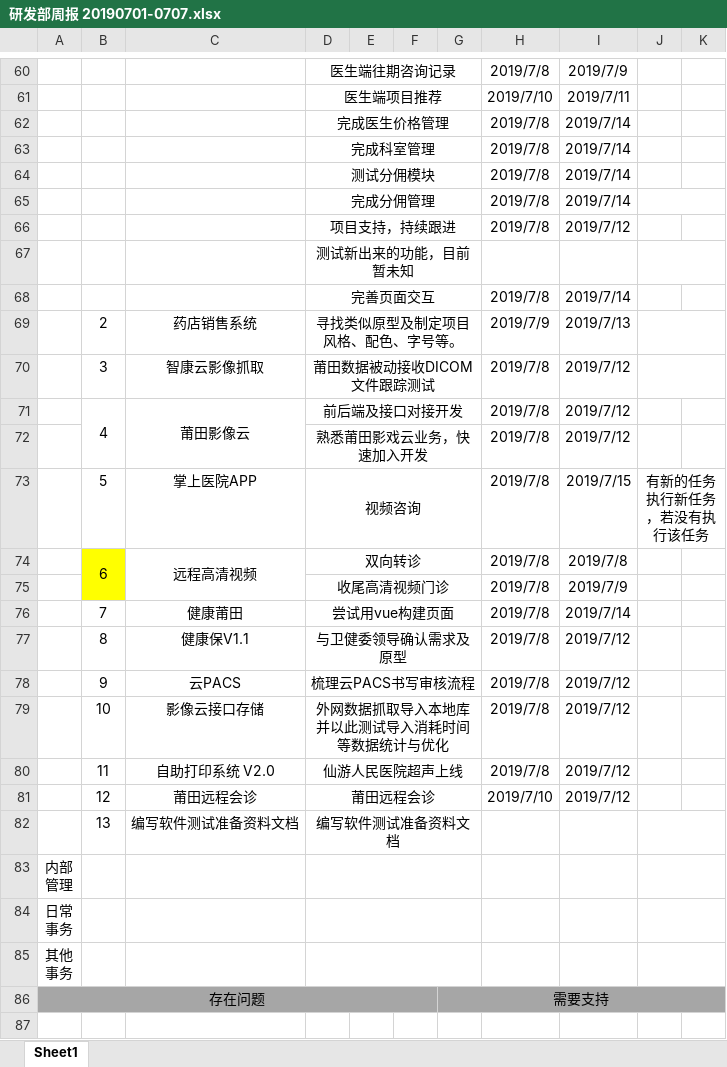
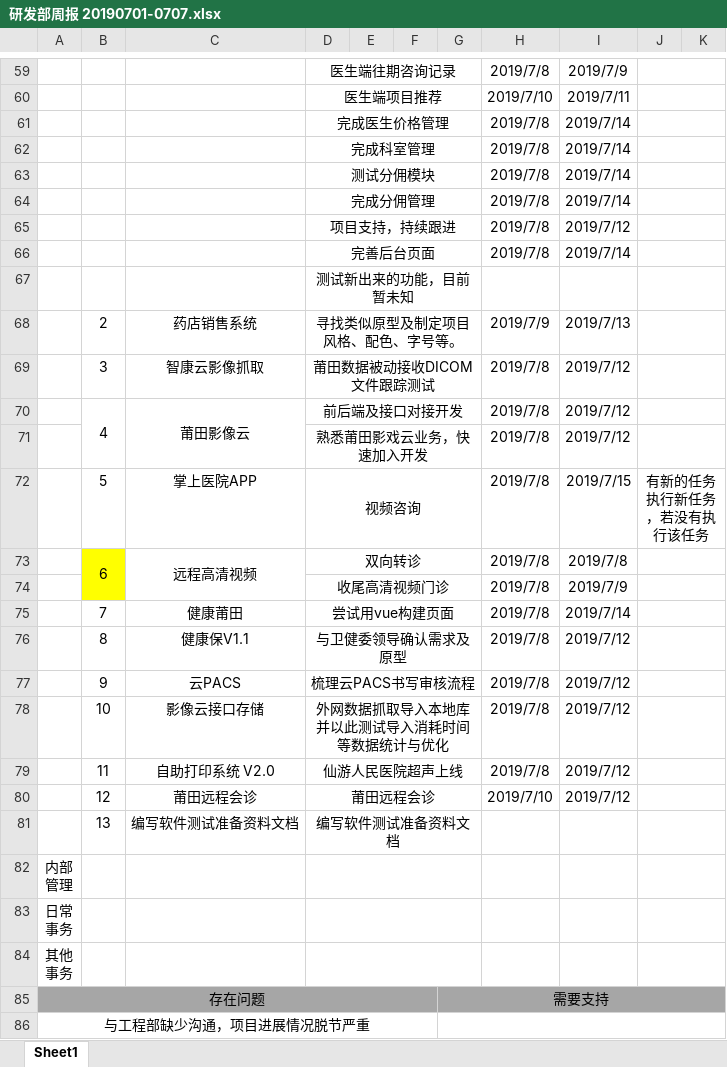
Before and after one commit to kbbnice/dailywork, an Excel workbook: 周报/研发部周报 20190701-0707.xlsx, sheet Sheet1, drawn as a sheet; only a part is shown, gaps mark what is left out; values as stored, in another font and other column widths than the file's, no borders; removed rows and columns are numbered as before the commit, all else as after; the diff covers the shown part only; the diff names each change by its address in the sheet, - before the commit and + after, or states it on an @@ line.

```diff
--- a/周报/研发部周报 20190701-0707.xlsx (sheet Sheet1)
+++ b/周报/研发部周报 20190701-0707.xlsx (sheet Sheet1)
+J59:K59 merged
+J60:K60 merged
+J61:K61 merged
+J62:K62 merged
+J63:K63 merged
+J65:K65 merged
+row 66:  |  |  | 完善后台页面 |  |  |  | 2019/7/8 | 2019/7/14
-row 68:  |  |  | 完善页面交互 |  |  |  | 2019/7/8 | 2019/7/14
+J70:K70 merged
+J71:K71 merged
+J73:K73 merged
+J74:K74 merged
+J75:K75 merged
+J76:K76 merged
+J77:K77 merged
+J78:K78 merged
+J79:K79 merged
+J80:K80 merged
+row 86: 与工程部缺少沟通，项目进展情况脱节严重
```
Also changed, not shown: 1 removed row, 3 edited cells, cell formats and merged cells elsewhere in this sheet, 31 other files.
